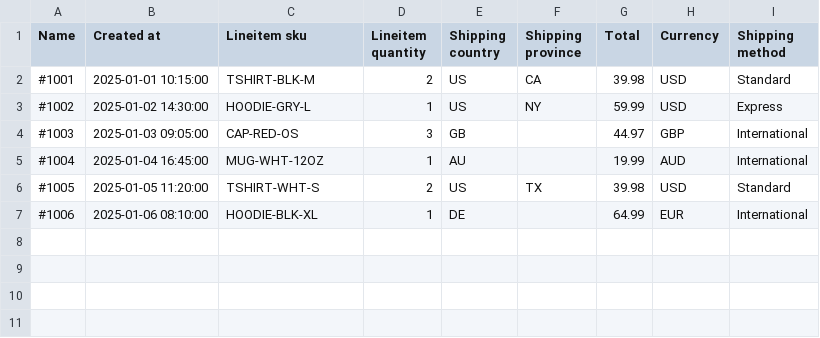
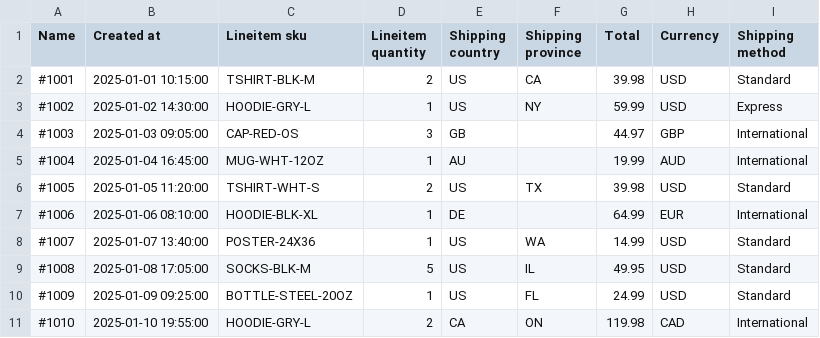
Before and after one commit to alexorr2142-sudo/dropshiphub, a CSV file: data/raw_orders.csv, drawn as a sheet.

Commit message:
Update raw_orders.csv

```diff
--- a/data/raw_orders.csv
+++ b/data/raw_orders.csv
@@ -7 +7,5 @@ Name,Created at,Lineitem sku,Lineitem quantity,Shipping country,Shipping provinc
 #1006,2025-01-06 08:10:00,HOODIE-BLK-XL,1,DE,,64.99,EUR,International
+#1007,2025-01-07 13:40:00,POSTER-24X36,1,US,WA,14.99,USD,Standard
+#1008,2025-01-08 17:05:00,SOCKS-BLK-M,5,US,IL,49.95,USD,Standard
+#1009,2025-01-09 09:25:00,BOTTLE-STEEL-20OZ,1,US,FL,24.99,USD,Standard
+#1010,2025-01-10 19:55:00,HOODIE-GRY-L,2,CA,ON,119.98,CAD,International
```
